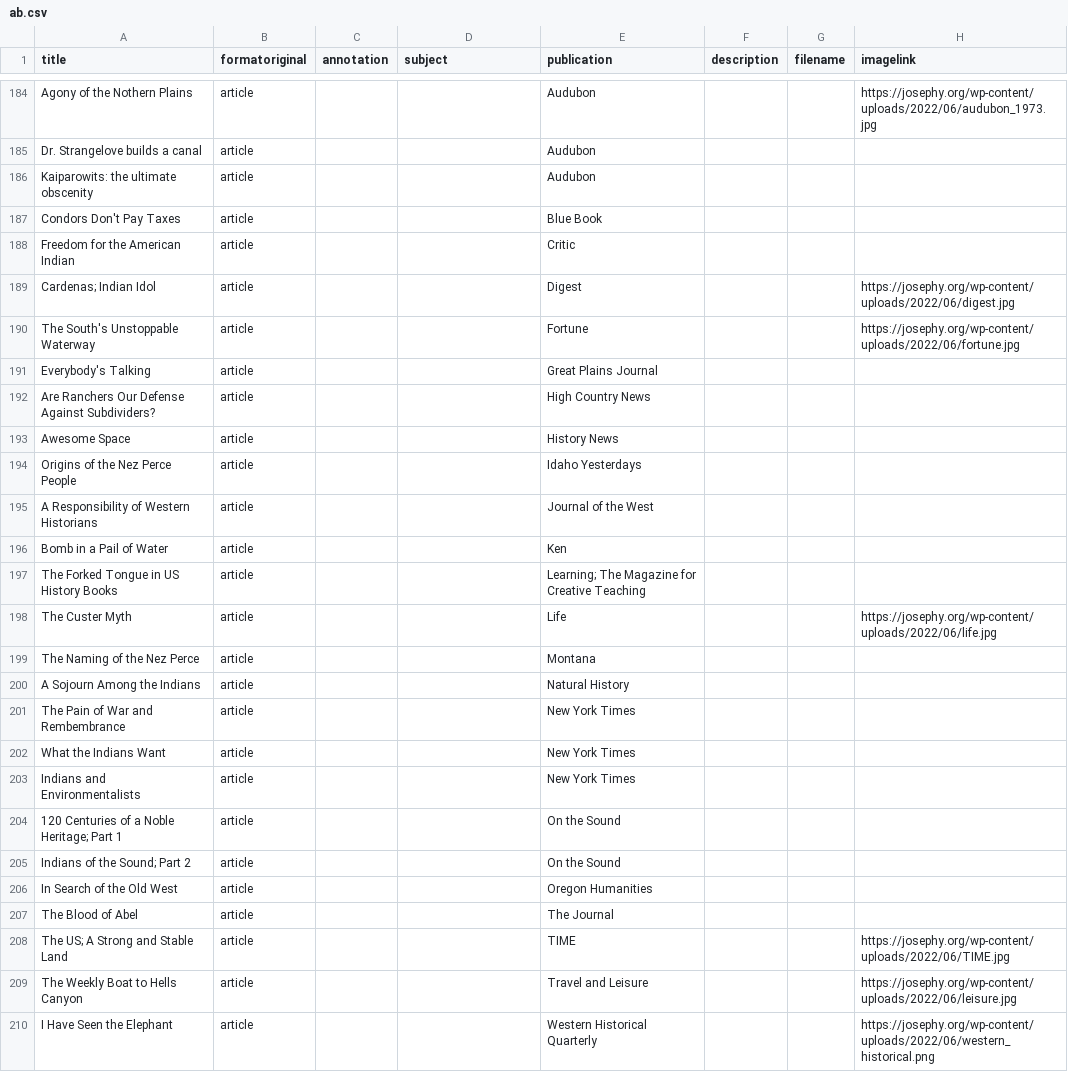
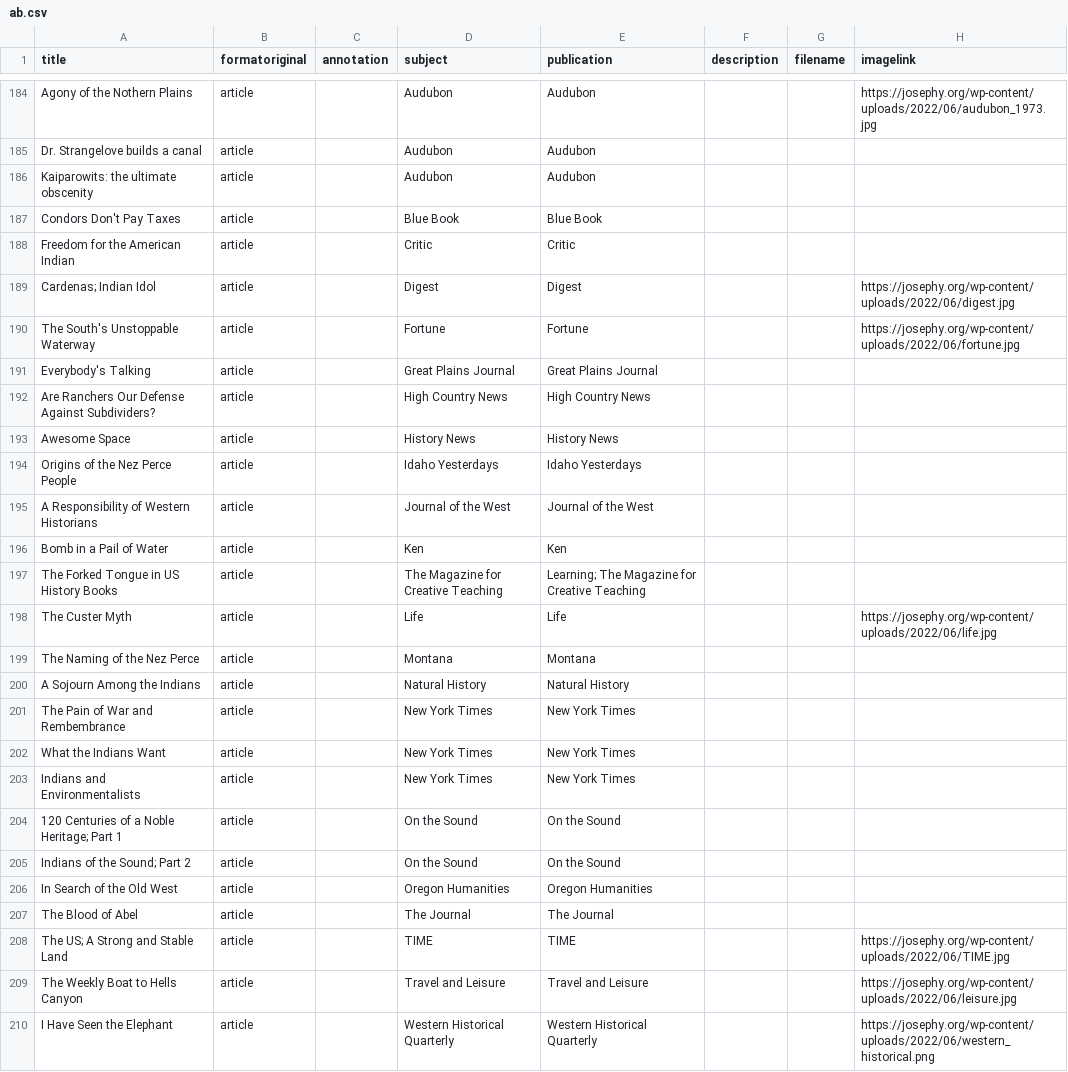
Before and after one commit to josephylibrary/annotatedjosephy, a CSV file: _data/ab.csv, drawn as a sheet; only a part is shown, gaps mark what is left out; the diff covers the shown part only; the diff names each change by its address in the sheet, - before the commit and + after, or states it on an @@ line.

Commit message:
Update ab.csv
Consolidated duplicate subjects

```diff
--- a/_data/ab.csv
+++ b/_data/ab.csv
-D184:D186 (subject): (empty)
+D184:D186 (subject): Audubon
-D187 (subject): (empty)
+D187 (subject): Blue Book
-D188 (subject): (empty)
+D188 (subject): Critic
-D189 (subject): (empty)
+D189 (subject): Digest
-D190 (subject): (empty)
+D190 (subject): Fortune
-D191 (subject): (empty)
+D191 (subject): Great Plains Journal
-D192 (subject): (empty)
+D192 (subject): High Country News
-D193 (subject): (empty)
+D193 (subject): History News
-D194 (subject): (empty)
+D194 (subject): Idaho Yesterdays
-D195 (subject): (empty)
+D195 (subject): Journal of the West
-D196 (subject): (empty)
+D196 (subject): Ken
-D197 (subject): (empty)
+D197 (subject): The Magazine for Creative Teaching
-D198 (subject): (empty)
+D198 (subject): Life
-D199 (subject): (empty)
+D199 (subject): Montana
-D200 (subject): (empty)
+D200 (subject): Natural History
-D201:D203 (subject): (empty)
+D201:D203 (subject): New York Times
-D204:D205 (subject): (empty)
+D204:D205 (subject): On the Sound
-D206 (subject): (empty)
+D206 (subject): Oregon Humanities
-D207 (subject): (empty)
+D207 (subject): The Journal
-D208 (subject): (empty)
+D208 (subject): TIME
-D209 (subject): (empty)
+D209 (subject): Travel and Leisure
-D210 (subject): (empty)
+D210 (subject): Western Historical Quarterly
```
Also changed, not shown: 96 edited cells elsewhere in this file.
